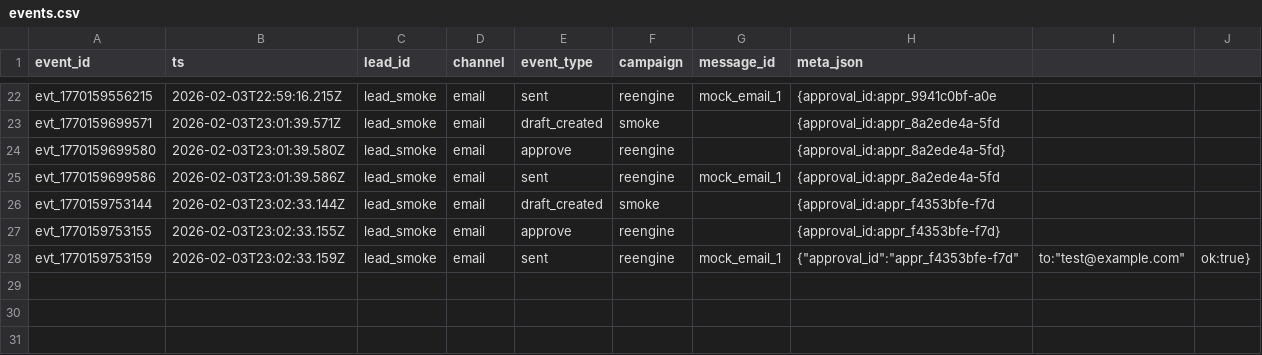
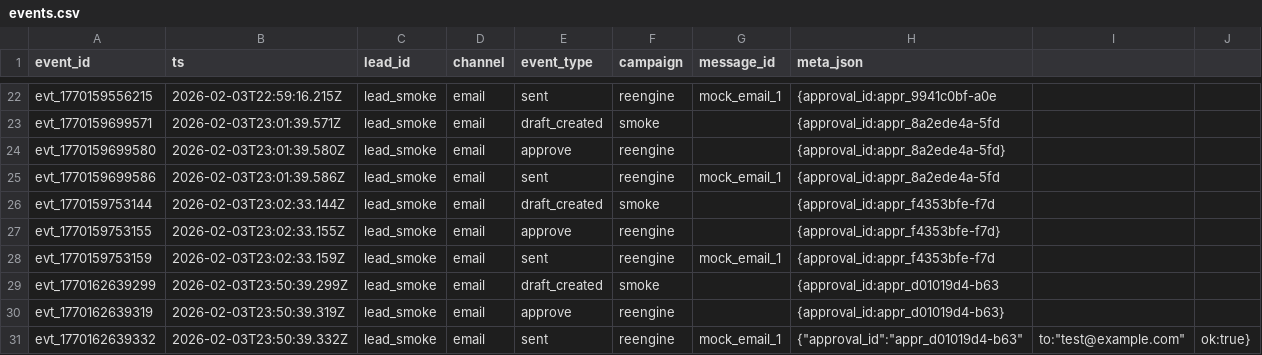
Before and after one commit to stackconsult/RE-Engine, a CSV file: engine/engine/data/events.csv, drawn as a sheet; only a part is shown, gaps mark what is left out.

```diff
--- a/engine/engine/data/events.csv
+++ b/engine/engine/data/events.csv
@@ -27,2 +27,5 @@ evt_1770159753144,2026-02-03T23:02:33.144Z,lead_smoke,email,draft_created,smoke,
 evt_1770159753155,2026-02-03T23:02:33.155Z,lead_smoke,email,approve,reengine,,{approval_id:appr_f4353bfe-f7d}
-evt_1770159753159,2026-02-03T23:02:33.159Z,lead_smoke,email,sent,reengine,mock_email_1,{"approval_id":"appr_f4353bfe-f7d","to":"test@example.com","ok":true}
+evt_1770159753159,2026-02-03T23:02:33.159Z,lead_smoke,email,sent,reengine,mock_email_1,{approval_id:appr_f4353bfe-f7d
+evt_1770162639299,2026-02-03T23:50:39.299Z,lead_smoke,email,draft_created,smoke,,{approval_id:appr_d01019d4-b63
+evt_1770162639319,2026-02-03T23:50:39.319Z,lead_smoke,email,approve,reengine,,{approval_id:appr_d01019d4-b63}
+evt_1770162639332,2026-02-03T23:50:39.332Z,lead_smoke,email,sent,reengine,mock_email_1,{"approval_id":"appr_d01019d4-b63","to":"test@example.com","ok":true}
```
Also changed, not shown: engine/engine/data/approvals.csv.
